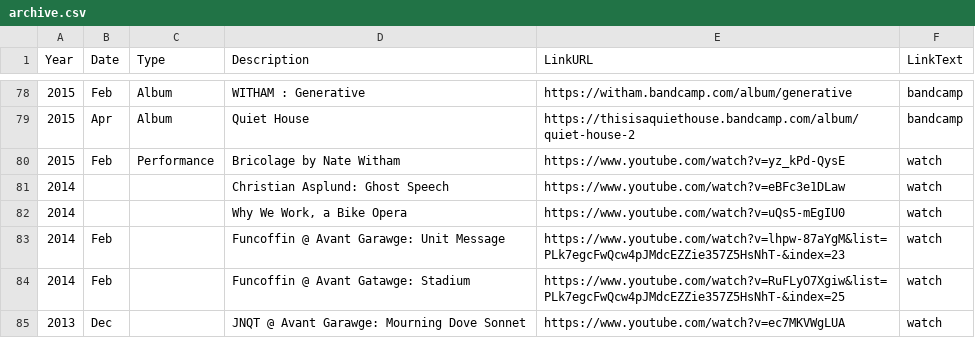
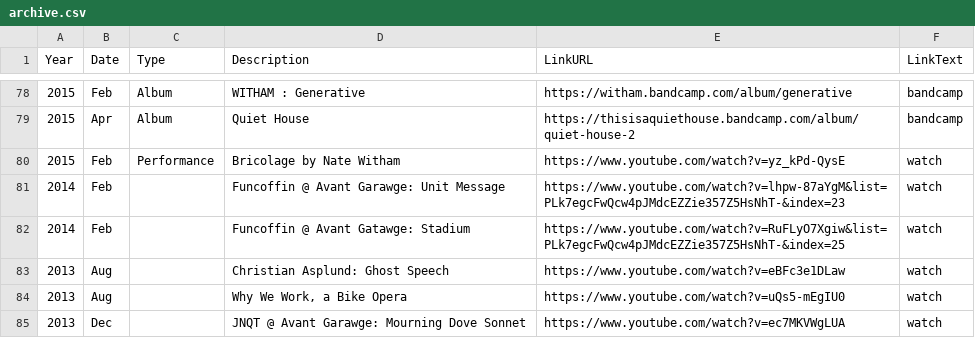
Before and after one commit to usefulparade/jnqt, a CSV file: archive.csv, drawn as a sheet; only a part is shown, gaps mark what is left out; removed rows and columns are numbered as before the commit, all else as after; the diff names each change by its address in the sheet, - before the commit and + after, or states it on an @@ line.

Commit message:
Update archive.csv
2013

```diff
--- a/archive.csv
+++ b/archive.csv
-row 81: 2014 |  |  | Christian Asplund: Ghost Speech | https://www.youtube.com/watch?v=eBFc3e1DLaw | watch
-row 82: 2014 |  |  | Why We Work, a Bike Opera | https://www.youtube.com/watch?v=uQs5-mEgIU0 | watch
+row 83: 2013 | Aug |  | Christian Asplund: Ghost Speech | https://www.youtube.com/watch?v=eBFc3e1DLaw | watch
+row 84: 2013 | Aug |  | Why We Work, a Bike Opera | https://www.youtube.com/watch?v=uQs5-mEgIU0 | watch
```
